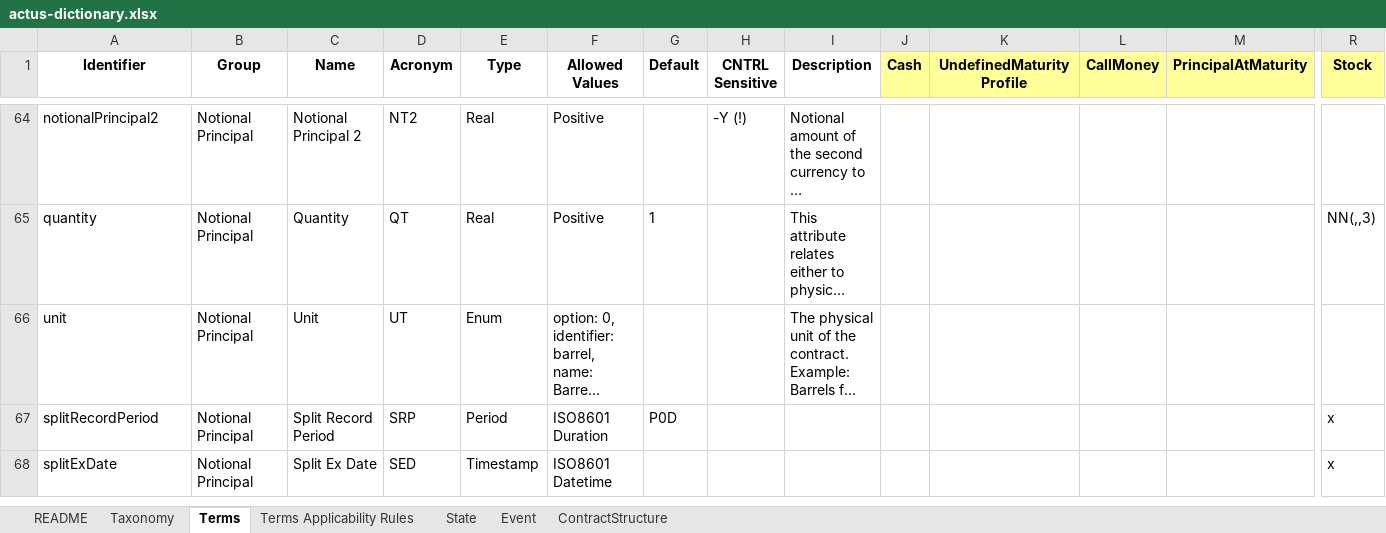
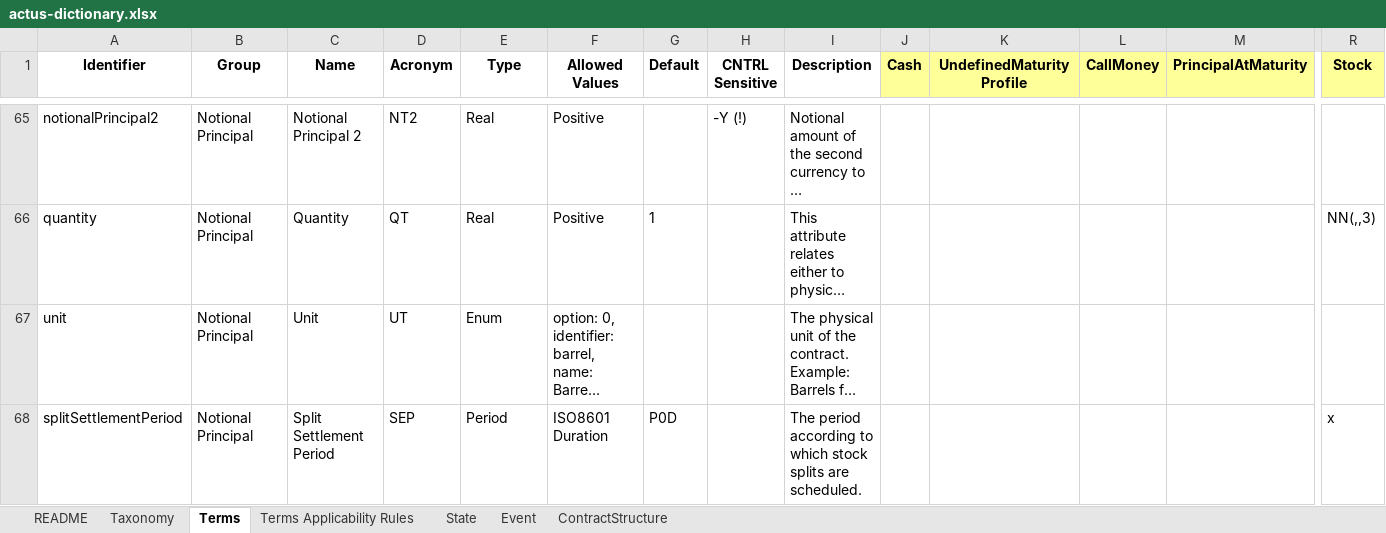
Before and after one commit to atpar/actus-dictionary, an Excel workbook: actus-dictionary.xlsx, sheet Terms, drawn as a sheet; only a part is shown, gaps mark what is left out; long unchanged cells end in …; values as stored, in another font and other column widths than the file's, no borders; charts and pictures not drawn; removed rows and columns are numbered as before the commit, all else as after; rows hold the shown columns only; the diff covers the shown part only; the diff names each change by its address in the sheet, - before the commit and + after, or states it on an @@ line.

```diff
--- a/actus-dictionary.xlsx (sheet Terms)
+++ b/actus-dictionary.xlsx (sheet Terms)
-A68 (Identifier): splitRecordPeriod
+A68 (Identifier): splitSettlementPeriod
-C68 (Name): Split Record Period
+C68 (Name): Split Settlement Period
-D68 (Acronym): SRP
+D68 (Acronym): SEP
-I68 (Description): (empty)
+I68 (Description): The period according to which stock splits are scheduled.
-row 68: splitExDate | Notional Principal | Split Ex Date | SED | Timestamp | ISO8601 Datetime |  |  |  |  |  |  |  | x
```
Also changed, not shown: 1 added row and 7 edited cells elsewhere in this sheet, sheet State, sheet Event, 5 other files.
